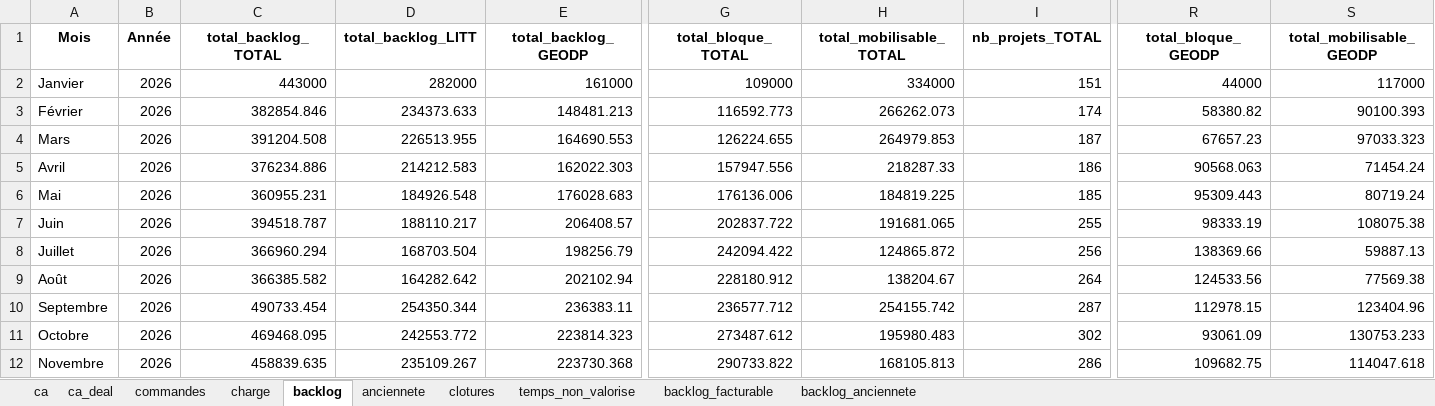
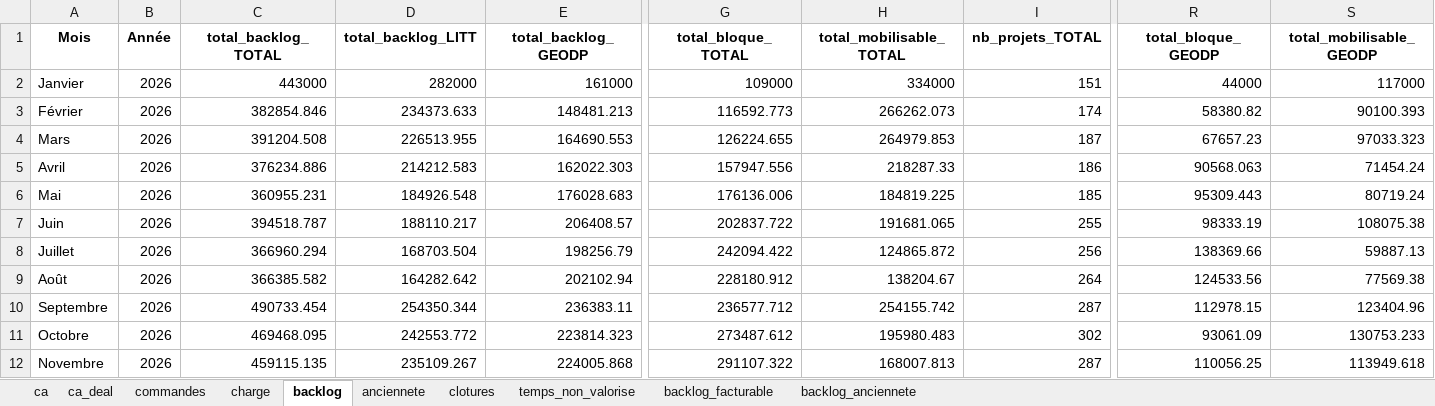
Before and after one commit to MathildePanierDelivery/jira-export, an Excel workbook: _historique.xlsx, sheet backlog, drawn as a sheet; only a part is shown, gaps mark what is left out; values as stored, in another font and other column widths than the file's, no borders; the diff names each change by its address in the sheet, - before the commit and + after, or states it on an @@ line.

```diff
--- a/_historique.xlsx (sheet backlog)
+++ b/_historique.xlsx (sheet backlog)
-C12 (total_backlog_TOTAL): 458839.635
+C12 (total_backlog_TOTAL): 459115.135
-E12 (total_backlog_GEODP): 223730.368
+E12 (total_backlog_GEODP): 224005.868
-G12 (total_bloque_TOTAL): 290733.822
+G12 (total_bloque_TOTAL): 291107.322
-H12 (total_mobilisable_TOTAL): 168105.813
+H12 (total_mobilisable_TOTAL): 168007.813
-I12 (nb_projets_TOTAL): 286
+I12 (nb_projets_TOTAL): 287
-R12 (total_bloque_GEODP): 109682.75
+R12 (total_bloque_GEODP): 110056.25
-S12 (total_mobilisable_GEODP): 114047.618
+S12 (total_mobilisable_GEODP): 113949.618
```
Also changed, not shown: sheet backlog_facturable, sheet ca, sheet anciennete, sheet charge, sheet temps_non_valorise, sheet backlog_anciennete, 3 more sheets.
